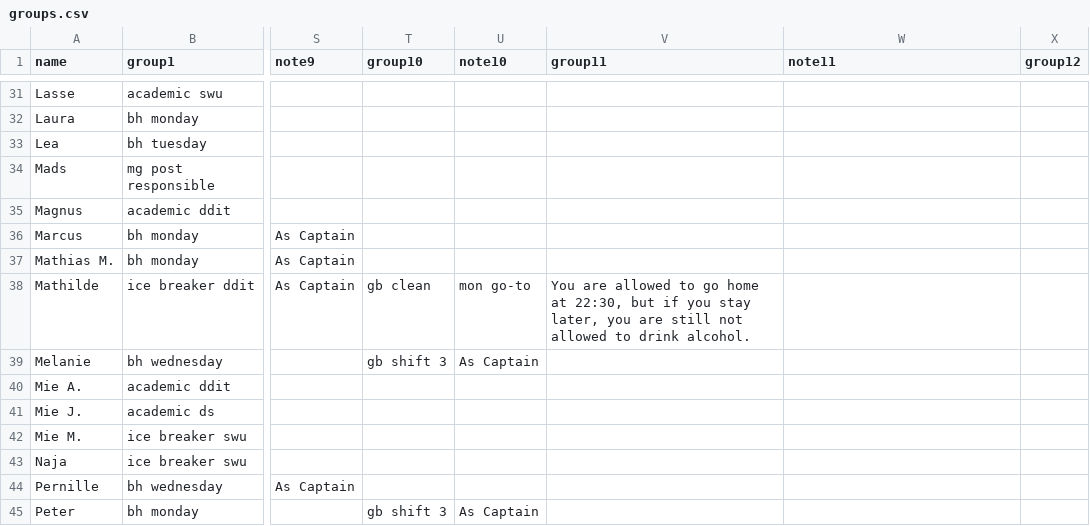
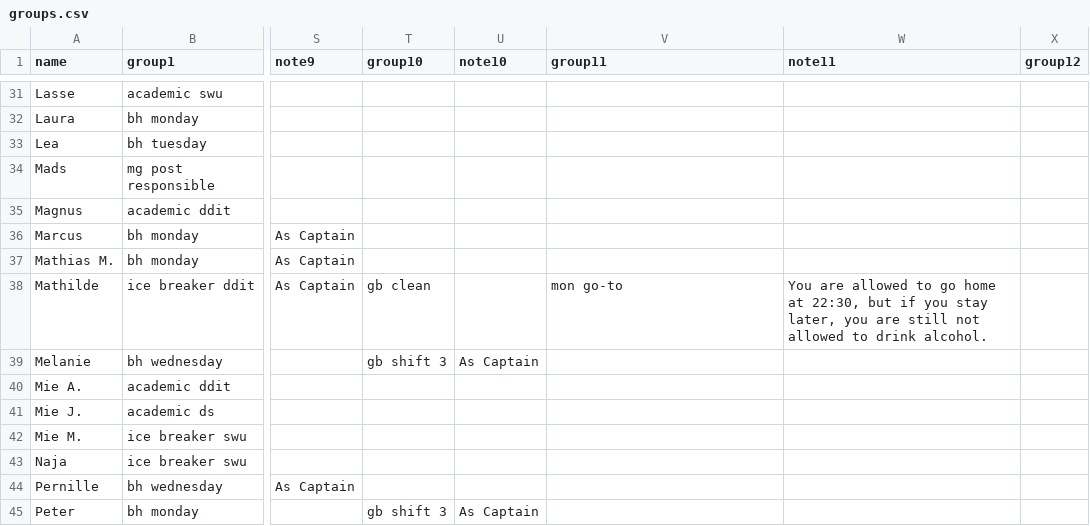
Before and after one commit to NaddiNadja/studystart-schedule-2023, a CSV file: resources/groups.csv, drawn as a sheet; only a part is shown, gaps mark what is left out; the diff names each change by its address in the sheet, - before the commit and + after, or states it on an @@ line.

Commit message:
fix error

```diff
--- a/resources/groups.csv
+++ b/resources/groups.csv
-U38 (note10): mon go-to
+U38 (note10): (empty)
-V38 (group11): You are allowed to go home at 22:30, but if you stay later, you are still not allowed to drink alcohol.
+V38 (group11): mon go-to
-W38 (note11): (empty)
+W38 (note11): You are allowed to go home at 22:30, but if you stay later, you are still not allowed to drink alcohol.
```
